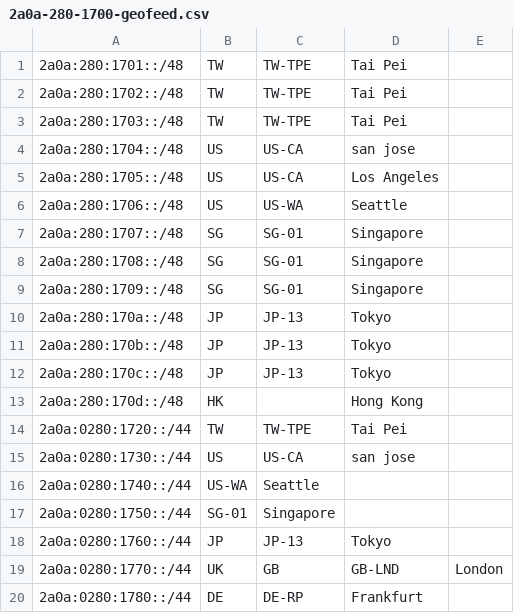
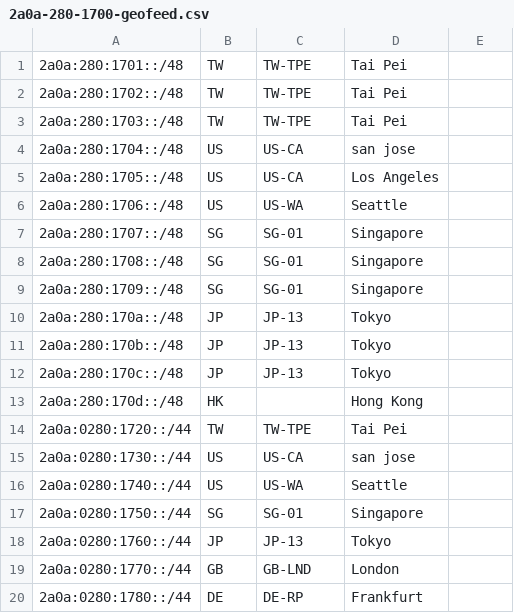
Before and after one commit to radishnetwork/radishnetwork_geofeed, a CSV file: 2a0a-280-1700-geofeed.csv, drawn as a sheet.

Commit message:
update geofeed

```diff
--- a/2a0a-280-1700-geofeed.csv
+++ b/2a0a-280-1700-geofeed.csv
@@ -15,6 +15,6 @@
 2a0a:0280:1730::/44,US,US-CA,san jose,,
-2a0a:0280:1740::/44,US-WA,Seattle,,
-2a0a:0280:1750::/44,SG-01,Singapore,,
+2a0a:0280:1740::/44,US,US-WA,Seattle,,
+2a0a:0280:1750::/44,SG,SG-01,Singapore,,
 2a0a:0280:1760::/44,JP,JP-13,Tokyo,,
-2a0a:0280:1770::/44,UK,GB,GB-LND,London
+2a0a:0280:1770::/44,GB,GB-LND,London,,
 2a0a:0280:1780::/44,DE,DE-RP,Frankfurt,,
```
Also changed, not shown: geofeed.csv.
